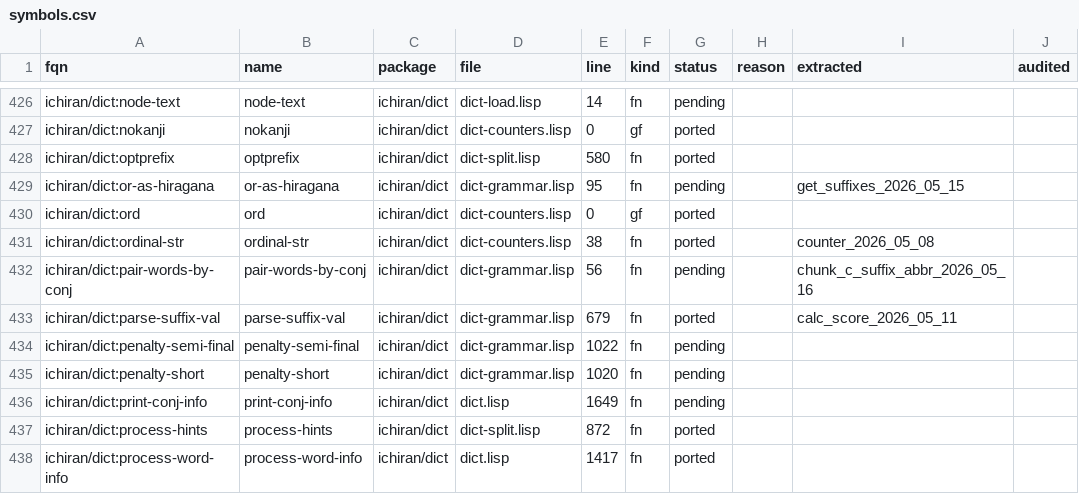
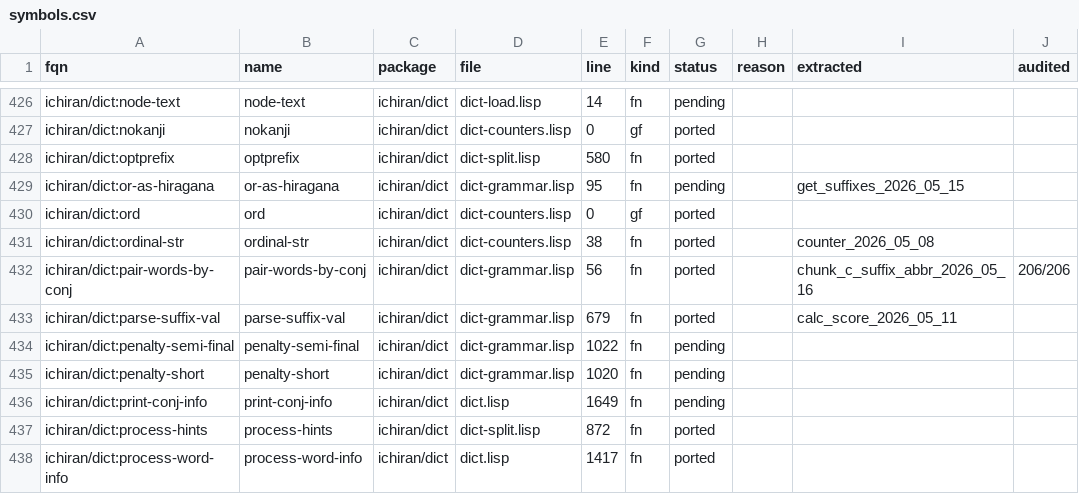
Before and after one commit to davidrideout/kaniran, a CSV file: reverse/scripts/symbols.csv, drawn as a sheet; only a part is shown, gaps mark what is left out.

Commit message:
Port pair-words-by-conj (wave 479)
Bucket N word-lists by conjugation-source signature: for each input
word, key = sorted list of (seq-from, via-or-0) pairs over its
word-conjugations slot; words sharing a key land in the same bucket
at their source-group idx. Uses lex_compare(<) for the per-pair
sort and flattens to Vec<i32> for the HashMap key (deterministic
bijection since each pair is fixed-length 2). ctx-injected per §4.8
for the get-dao 'conjugation fetch.

Audit replay 206/206 clean against chunk_c_suffix_abbr_2026_05_16.
Cell comparison fingerprints via format!("{:?}", word) on both
sides parsed through parse_captured_word, so every projected slot
(simple-text id/seq/text/ord/common/common_tags/conjugate_p/nokanji/
best_*/conjugations/hintedp; compound text/kana/primary/words/
score_base/score_mod) participates in the diff.

Unit tests REPL-pinned on .103: no-args, 3-empty-groups, single
group with 3 distinct keys, rashii callsite pairing 3x3, second
group empty (None slot), middle-group-only padding, multi-conjugation
立てた/立てたら sharing one bucket.

The Some(WordConjugations::Root) arm is unreachable!() — CL's
(mapcar f :root) would TYPE-ERROR and no producer in the call graph
(find-word-with-conj-prop) ever sets word-conjugations to :root.
None maps to empty, matching (mapcar f nil) → nil.

```diff
--- a/reverse/scripts/symbols.csv
+++ b/reverse/scripts/symbols.csv
@@ -431,3 +431,3 @@ ichiran/dict:ord,ord,ichiran/dict,dict-counters.lisp,0,gf,ported,,,
 ichiran/dict:ordinal-str,ordinal-str,ichiran/dict,dict-counters.lisp,38,fn,ported,,counter_2026_05_08,
-ichiran/dict:pair-words-by-conj,pair-words-by-conj,ichiran/dict,dict-grammar.lisp,56,fn,pending,,chunk_c_suffix_abbr_2026_05_16,
+ichiran/dict:pair-words-by-conj,pair-words-by-conj,ichiran/dict,dict-grammar.lisp,56,fn,ported,,chunk_c_suffix_abbr_2026_05_16,206/206
 ichiran/dict:parse-suffix-val,parse-suffix-val,ichiran/dict,dict-grammar.lisp,679,fn,ported,,calc_score_2026_05_11,
```
Also changed, not shown: 5 other files.
